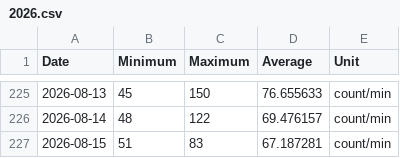
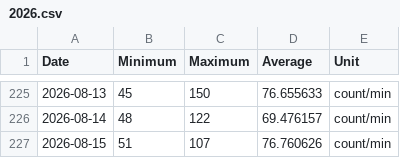
Before and after one commit to malinkang/health, a CSV file: heart-rate/2026.csv, drawn as a sheet; only a part is shown, gaps mark what is left out.

Commit message:
Update heart rate summaries

```diff
--- a/heart-rate/2026.csv
+++ b/heart-rate/2026.csv
@@ -226,2 +226,2 @@ Date,Minimum,Maximum,Average,Unit
 2026-08-14,48,122,69.476157,count/min
-2026-08-15,51,83,67.187281,count/min
+2026-08-15,51,107,76.760626,count/min
```
